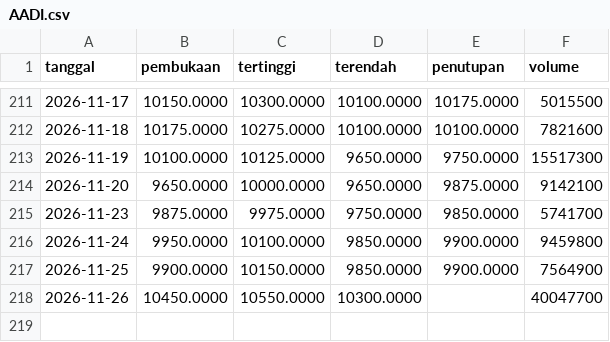
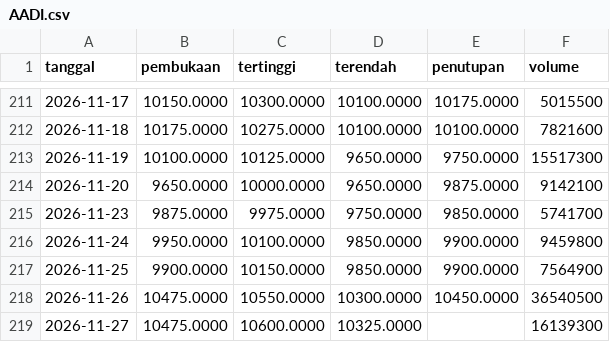
Before and after one commit to Reverseflash45/sentimen-emiten, a CSV file: data/harga/AADI.csv, drawn as a sheet; only a part is shown, gaps mark what is left out.

```diff
--- a/data/harga/AADI.csv
+++ b/data/harga/AADI.csv
@@ -217,2 +217,3 @@ tanggal,pembukaan,tertinggi,terendah,penutupan,volume
 2026-11-25,9900.0000,10150.0000,9850.0000,9900.0000,7564900
-2026-11-26,10450.0000,10550.0000,10300.0000,,40047700
+2026-11-26,10475.0000,10550.0000,10300.0000,10450.0000,36540500
+2026-11-27,10475.0000,10600.0000,10325.0000,,16139300
```
Also changed, not shown: data/harga/BBCA.csv, data/harga/BBRI.csv, 43 other files.
